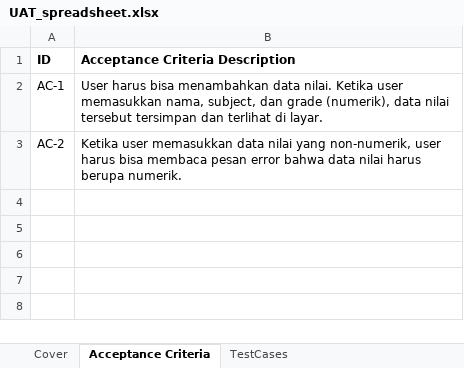
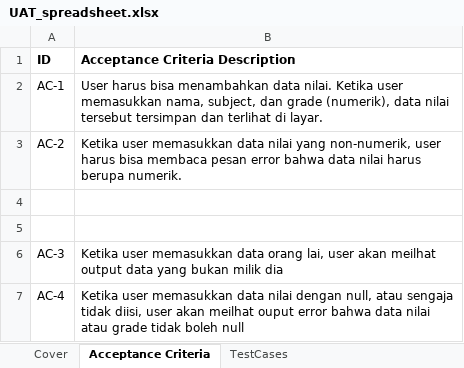
Before and after one commit to NotCievs/stqa-final-exam-NotCievs-main, an Excel workbook: UAT_spreadsheet.xlsx, sheet Acceptance Criteria, drawn as a sheet; values as stored, in another font and other column widths than the file's, no borders; charts and pictures not drawn; the diff names each change by its address in the sheet, - before the commit and + after, or states it on an @@ line.

```diff
--- a/UAT_spreadsheet.xlsx (sheet Acceptance Criteria)
+++ b/UAT_spreadsheet.xlsx (sheet Acceptance Criteria)
+row 4: (empty)
+row 5: (empty)
+row 6: AC-3 | Ketika user memasukkan data orang lai, user akan meilhat output data yang bukan milik dia
+row 7: AC-4 | Ketika user memasukkan data nilai dengan null, atau sengaja tidak diisi, user akan meilhat ouput error bahwa data nilai atau grade tidak boleh null
```
Also changed, not shown: sheet TestCases, charts or pictures, 13 other files.
